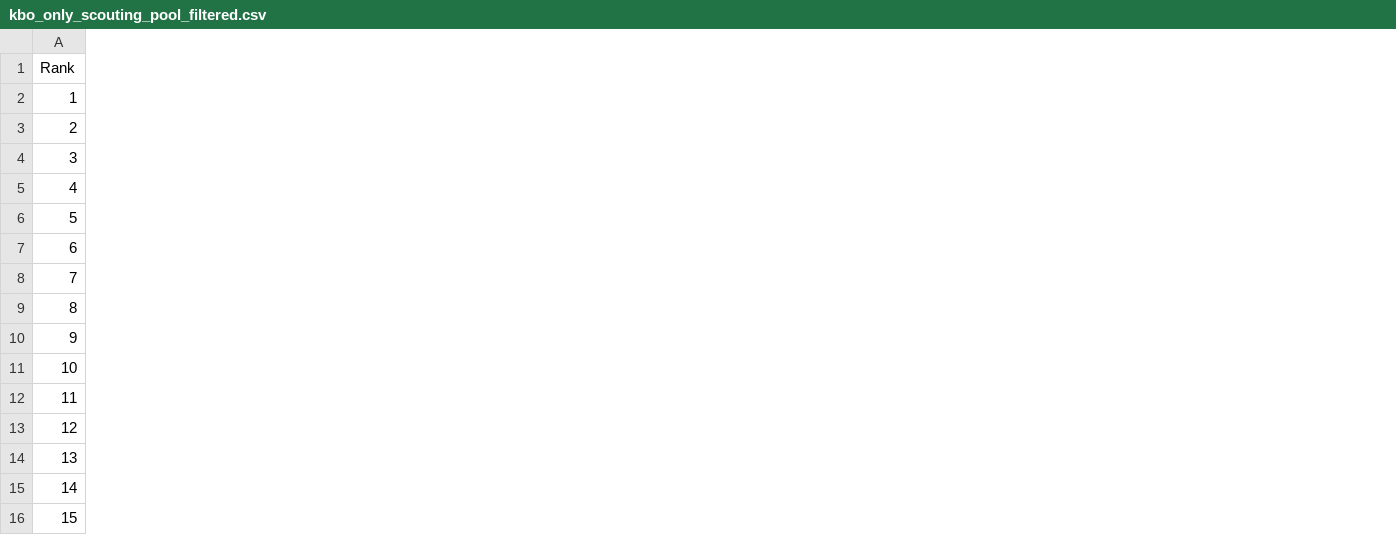
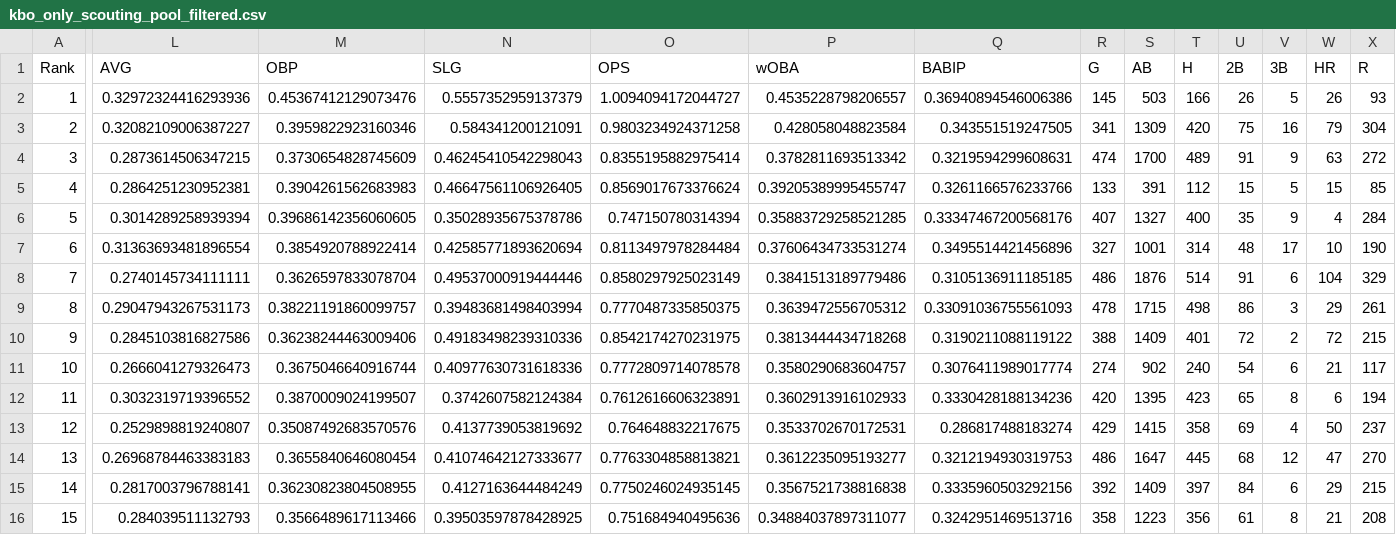
Before and after one commit to jackmartin095/kbo-mlb-projector, a CSV file: data/processed/kbo_only_scouting_pool_filtered.csv, drawn as a sheet; only a part is shown, gaps mark what is left out; the diff covers the shown part only; the diff names each change by its address in the sheet, - before the commit and + after, or states it on an @@ line.

```diff
--- a/data/processed/kbo_only_scouting_pool_filtered.csv
+++ b/data/processed/kbo_only_scouting_pool_filtered.csv
+column L (AVG), rows 2-16: 0.32972324416293936 | 0.32082109006387227 | 0.2873614506347215 | 0.2864251230952381 | 0.3014289258939394 | 0.31363693481896554 | 0.2740145734111111 | 0.29047943267531173 | 0.2845103816827586 | 0.2666041279326473 | 0.3032319719396552 | 0.2529898819240807 | 0.26968784463383183 | 0.2817003796788141 | 0.284039511132793
+column M (OBP), rows 2-16: 0.45367412129073476 | 0.3959822923160346 | 0.3730654828745609 | 0.3904261562683983 | 0.39686142356060605 | 0.3854920788922414 | 0.3626597833078704 | 0.38221191860099757 | 0.36238244463009406 | 0.3675046640916744 | 0.3870009024199507 | 0.35087492683570576 | 0.3655840646080454 | 0.36230823804508955 | 0.3566489617113466
+column N (SLG), rows 2-16: 0.5557352959137379 | 0.584341200121091 | 0.46245410542298043 | 0.46647561106926405 | 0.35028935675378786 | 0.42585771893620694 | 0.49537000919444446 | 0.39483681498403994 | 0.49183498239310336 | 0.40977630731618336 | 0.3742607582124384 | 0.4137739053819692 | 0.41074642127333677 | 0.4127163644484249 | 0.39503597878428925
+column O (OPS), rows 2-16: 1.0094094172044727 | 0.9803234924371258 | 0.8355195882975414 | 0.8569017673376624 | 0.747150780314394 | 0.8113497978284484 | 0.8580297925023149 | 0.7770487335850375 | 0.8542174270231975 | 0.7772809714078578 | 0.7612616606323891 | 0.764648832217675 | 0.7763304858813821 | 0.7750246024935145 | 0.751684940495636
+column P (wOBA), rows 2-16: 0.4535228798206557 | 0.428058048823584 | 0.3782811693513342 | 0.39205389995455747 | 0.35883729258521285 | 0.37606434733531274 | 0.3841513189779486 | 0.3639472556705312 | 0.3813444434718268 | 0.3580290683604757 | 0.3602913916102933 | 0.3533702670172531 | 0.3612235095193277 | 0.3567521738816838 | 0.34884037897311077
+column Q (BABIP), rows 2-16: 0.36940894546006386 | 0.343551519247505 | 0.3219594299608631 | 0.3261166576233766 | 0.33347467200568176 | 0.3495514421456896 | 0.3105136911185185 | 0.33091036755561093 | 0.3190211088119122 | 0.3076411989017774 | 0.3330428188134236 | 0.286817488183274 | 0.3212194930319753 | 0.3335960503292156 | 0.3242951469513716
+column R (G), rows 2-16: 145 | 341 | 474 | 133 | 407 | 327 | 486 | 478 | 388 | 274 | 420 | 429 | 486 | 392 | 358
+column S (AB), rows 2-16: 503 | 1309 | 1700 | 391 | 1327 | 1001 | 1876 | 1715 | 1409 | 902 | 1395 | 1415 | 1647 | 1409 | 1223
+column T (H), rows 2-16: 166 | 420 | 489 | 112 | 400 | 314 | 514 | 498 | 401 | 240 | 423 | 358 | 445 | 397 | 356
+column U (2B), rows 2-16: 26 | 75 | 91 | 15 | 35 | 48 | 91 | 86 | 72 | 54 | 65 | 69 | 68 | 84 | 61
+column V (3B), rows 2-16: 5 | 16 | 9 | 5 | 9 | 17 | 6 | 3 | 2 | 6 | 8 | 4 | 12 | 6 | 8
+column W (HR), rows 2-16: 26 | 79 | 63 | 15 | 4 | 10 | 104 | 29 | 72 | 21 | 6 | 50 | 47 | 29 | 21
+column X (R), rows 2-16: 93 | 304 | 272 | 85 | 284 | 190 | 329 | 261 | 215 | 117 | 194 | 237 | 270 | 215 | 208
```
Also changed, not shown: 8 added columns elsewhere in this file, data/processed/kbo_to_mlb_projection.csv, 7 other files.
